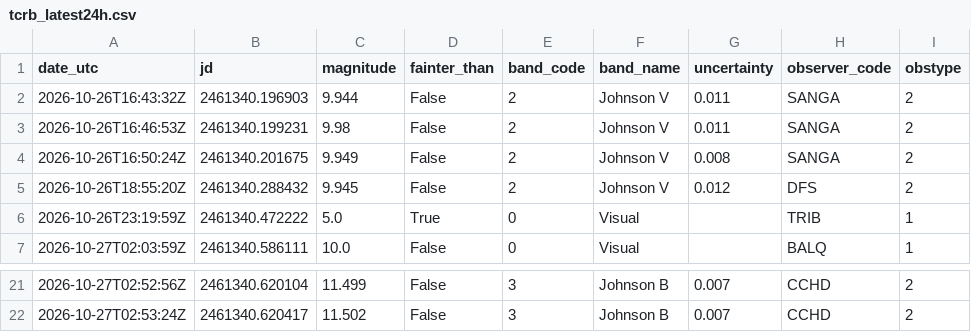
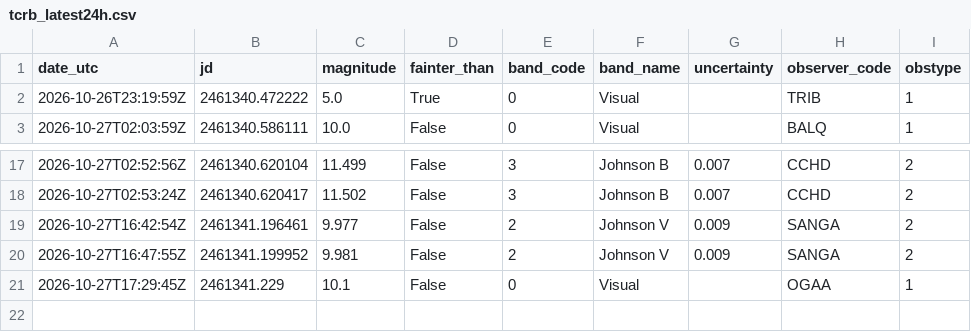
Before and after one commit to thg4web/vso, a CSV file: static/exports/tcrb_latest24h.csv, drawn as a sheet; only a part is shown, gaps mark what is left out.

Commit message:
Data refresh: 2026-10-27T22:13:23Z

```diff
--- a/static/exports/tcrb_latest24h.csv
+++ b/static/exports/tcrb_latest24h.csv
@@ -1,6 +1,2 @@
 date_utc,jd,magnitude,fainter_than,band_code,band_name,uncertainty,observer_code,obstype
-2026-10-26T16:43:32Z,2461340.196903,9.944,False,2,Johnson V,0.011,SANGA,2
-2026-10-26T16:46:53Z,2461340.199231,9.98,False,2,Johnson V,0.011,SANGA,2
-2026-10-26T16:50:24Z,2461340.201675,9.949,False,2,Johnson V,0.008,SANGA,2
-2026-10-26T18:55:20Z,2461340.288432,9.945,False,2,Johnson V,0.012,DFS,2
 2026-10-26T23:19:59Z,2461340.472222,5.0,True,0,Visual,,TRIB,1
@@ -22 +18,4 @@ date_utc,jd,magnitude,fainter_than,band_code,band_name,uncertainty,observer_code
 2026-10-27T02:53:24Z,2461340.620417,11.502,False,3,Johnson B,0.007,CCHD,2
+2026-10-27T16:42:54Z,2461341.196461,9.977,False,2,Johnson V,0.009,SANGA,2
+2026-10-27T16:47:55Z,2461341.199952,9.981,False,2,Johnson V,0.009,SANGA,2
+2026-10-27T17:29:45Z,2461341.229,10.1,False,0,Visual,,OGAA,1
```
Also changed, not shown: 2 other files.
